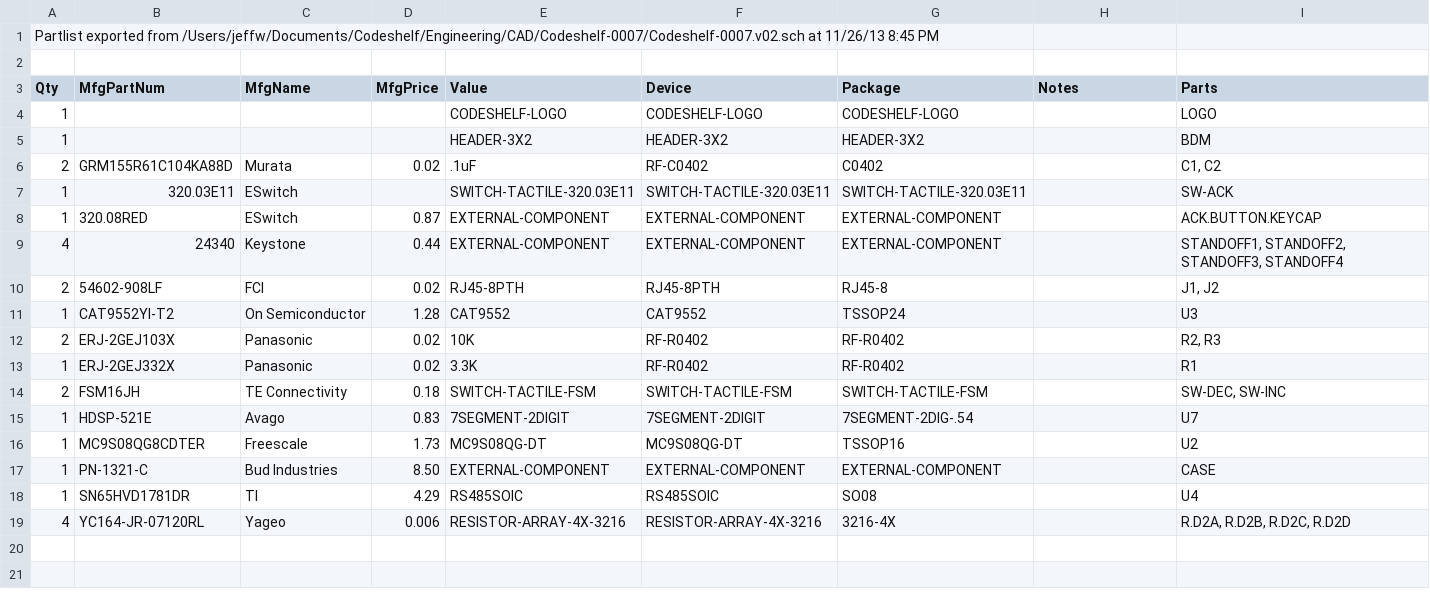
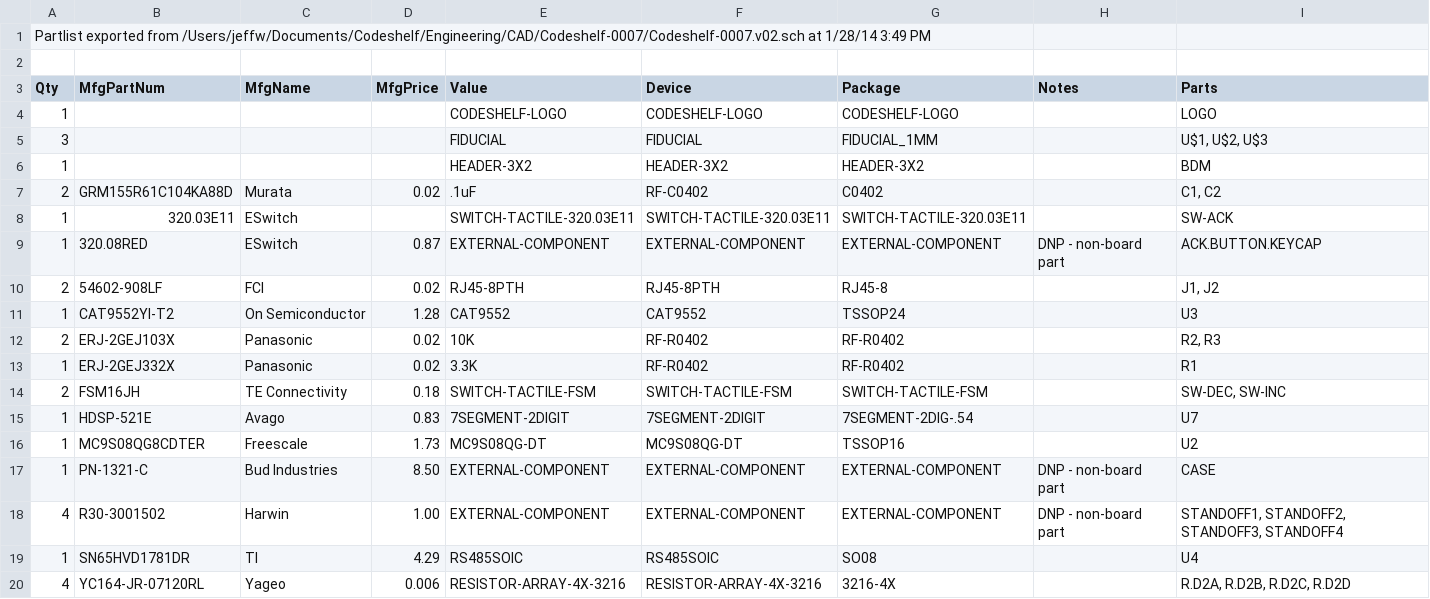
Before and after one commit to codeshelf/Archive, a CSV file: Codeshelf-0007/Codeshelf-0007.v02.bom.csv, drawn as a sheet.

```diff
--- a/Codeshelf-0007/Codeshelf-0007.v02.bom.csv
+++ b/Codeshelf-0007/Codeshelf-0007.v02.bom.csv
@@ -1,2 +1,2 @@
-Partlist exported from /Users/jeffw/Documents/Codeshelf/Engineering/CAD/Codeshelf-0007/Codeshelf-0007.v02.sch at 11/26/13 8:45 PM
+Partlist exported from /Users/jeffw/Documents/Codeshelf/Engineering/CAD/Codeshelf-0007/Codeshelf-0007.v02.sch at 1/28/14 3:49 PM
 
@@ -4,2 +4,3 @@ Qty	MfgPartNum	MfgName	MfgPrice	Value	Device	Package	Notes	Parts
 1				CODESHELF-LOGO	CODESHELF-LOGO	CODESHELF-LOGO		LOGO	
+3				FIDUCIAL	FIDUCIAL	FIDUCIAL_1MM		U$1, U$2, U$3	
 1				HEADER-3X2	HEADER-3X2	HEADER-3X2		BDM	
@@ -7,4 +8,3 @@ Qty	MfgPartNum	MfgName	MfgPrice	Value	Device	Package	Notes	Parts
 1	320.03E11	ESwitch		SWITCH-TACTILE-320.03E11	SWITCH-TACTILE-320.03E11	SWITCH-TACTILE-320.03E11		SW-ACK	
-1	320.08RED	ESwitch	0.87	EXTERNAL-COMPONENT	EXTERNAL-COMPONENT	EXTERNAL-COMPONENT		ACK.BUTTON.KEYCAP	
-4	24340	Keystone	0.44	EXTERNAL-COMPONENT	EXTERNAL-COMPONENT	EXTERNAL-COMPONENT		STANDOFF1, STANDOFF2, STANDOFF3, STANDOFF4	
+1	320.08RED	ESwitch	0.87	EXTERNAL-COMPONENT	EXTERNAL-COMPONENT	EXTERNAL-COMPONENT	DNP - non-board part	ACK.BUTTON.KEYCAP	
 2	54602-908LF	FCI	0.02	RJ45-8PTH	RJ45-8PTH	RJ45-8		J1, J2	
@@ -16,3 +16,4 @@ Qty	MfgPartNum	MfgName	MfgPrice	Value	Device	Package	Notes	Parts
 1	MC9S08QG8CDTER	Freescale	1.73	MC9S08QG-DT	MC9S08QG-DT	TSSOP16		U2	
-1	PN-1321-C	Bud Industries	8.50	EXTERNAL-COMPONENT	EXTERNAL-COMPONENT	EXTERNAL-COMPONENT		CASE	
+1	PN-1321-C	Bud Industries	8.50	EXTERNAL-COMPONENT	EXTERNAL-COMPONENT	EXTERNAL-COMPONENT	DNP - non-board part	CASE	
+4	R30-3001502	Harwin	1.00	EXTERNAL-COMPONENT	EXTERNAL-COMPONENT	EXTERNAL-COMPONENT	DNP - non-board part	STANDOFF1, STANDOFF2, STANDOFF3, STANDOFF4	
 1	SN65HVD1781DR	TI	4.29	RS485SOIC	RS485SOIC	SO08		U4	
```
Also changed, not shown: Codeshelf-0008/Codeshelf-0008.v01.bom.csv, 18 other files.
